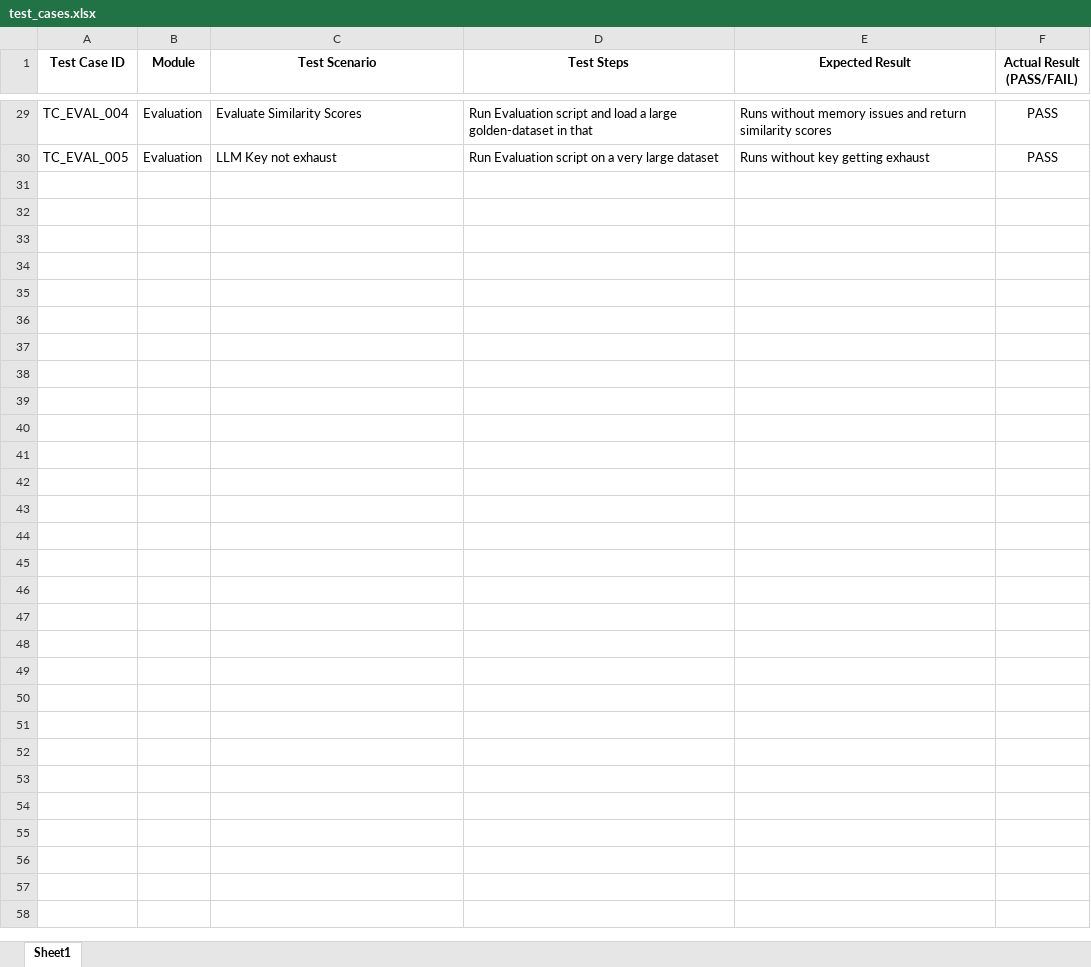
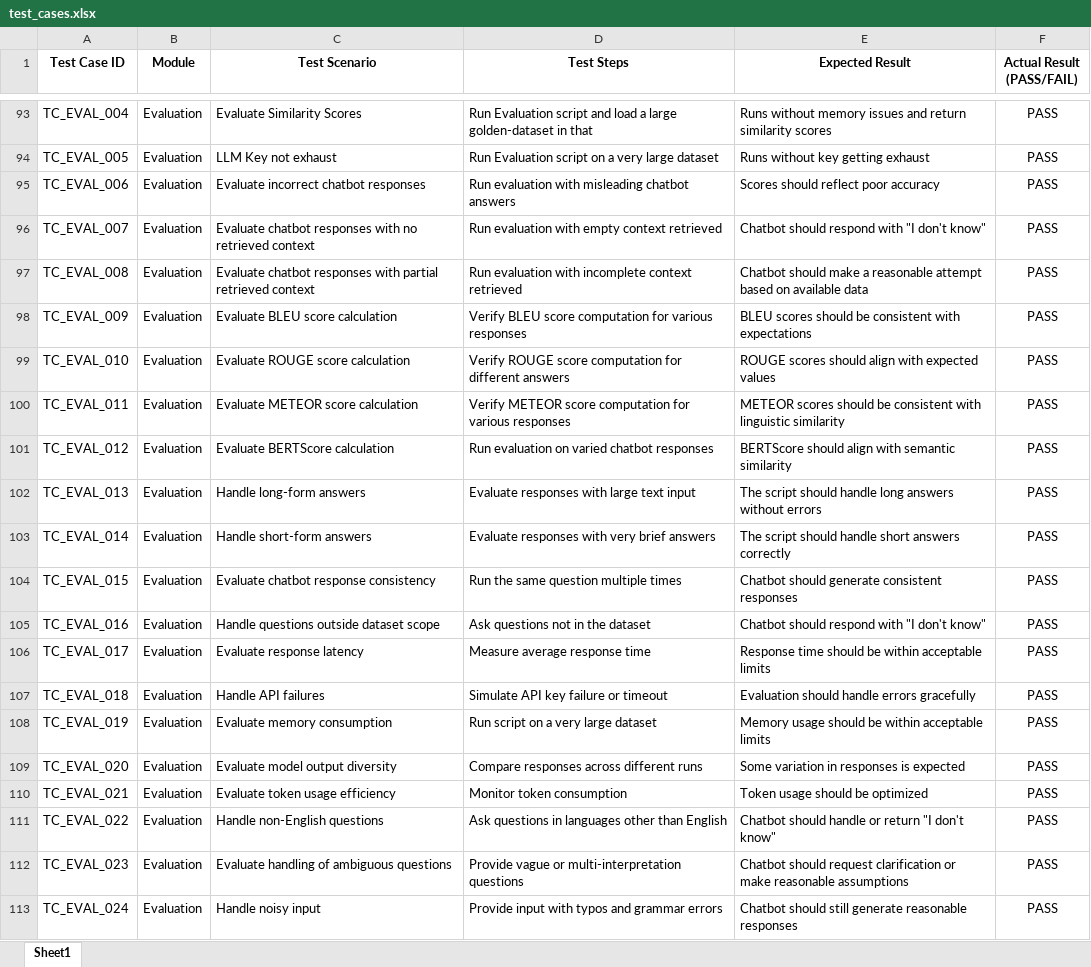
Before and after one commit to HemantGuptaShorthillsAI/rag-project, an Excel workbook: assets/test_cases.xlsx, sheet Sheet1, drawn as a sheet; only a part is shown, gaps mark what is left out; values as stored, in another font and other column widths than the file's, no borders; the diff covers the shown part only; the diff names each change by its address in the sheet, - before the commit and + after, or states it on an @@ line.

```diff
--- a/assets/test_cases.xlsx (sheet Sheet1)
+++ b/assets/test_cases.xlsx (sheet Sheet1)
+row 95: TC_EVAL_006 | Evaluation | Evaluate incorrect chatbot responses | Run evaluation with misleading chatbot answers | Scores should reflect poor accuracy | PASS
+row 96: TC_EVAL_007 | Evaluation | Evaluate chatbot responses with no retrieved context | Run evaluation with empty context retrieved | Chatbot should respond with "I don't know" | PASS
+row 97: TC_EVAL_008 | Evaluation | Evaluate chatbot responses with partial retrieved context | Run evaluation with incomplete context retrieved | Chatbot should make a reasonable attempt based on available data | PASS
+row 98: TC_EVAL_009 | Evaluation | Evaluate BLEU score calculation | Verify BLEU score computation for various responses | BLEU scores should be consistent with expectations | PASS
+row 99: TC_EVAL_010 | Evaluation | Evaluate ROUGE score calculation | Verify ROUGE score computation for different answers | ROUGE scores should align with expected values | PASS
+row 100: TC_EVAL_011 | Evaluation | Evaluate METEOR score calculation | Verify METEOR score computation for various responses | METEOR scores should be consistent with linguistic similarity | PASS
+row 101: TC_EVAL_012 | Evaluation | Evaluate BERTScore calculation | Run evaluation on varied chatbot responses | BERTScore should align with semantic similarity | PASS
+row 102: TC_EVAL_013 | Evaluation | Handle long-form answers | Evaluate responses with large text input | The script should handle long answers without errors | PASS
+row 103: TC_EVAL_014 | Evaluation | Handle short-form answers | Evaluate responses with very brief answers | The script should handle short answers correctly | PASS
+row 104: TC_EVAL_015 | Evaluation | Evaluate chatbot response consistency | Run the same question multiple times | Chatbot should generate consistent responses | PASS
+row 105: TC_EVAL_016 | Evaluation | Handle questions outside dataset scope | Ask questions not in the dataset | Chatbot should respond with "I don't know" | PASS
+row 106: TC_EVAL_017 | Evaluation | Evaluate response latency | Measure average response time | Response time should be within acceptable limits | PASS
+row 107: TC_EVAL_018 | Evaluation | Handle API failures | Simulate API key failure or timeout | Evaluation should handle errors gracefully | PASS
+row 108: TC_EVAL_019 | Evaluation | Evaluate memory consumption | Run script on a very large dataset | Memory usage should be within acceptable limits | PASS
+row 109: TC_EVAL_020 | Evaluation | Evaluate model output diversity | Compare responses across different runs | Some variation in responses is expected | PASS
+row 110: TC_EVAL_021 | Evaluation | Evaluate token usage efficiency | Monitor token consumption | Token usage should be optimized | PASS
+row 111: TC_EVAL_022 | Evaluation | Handle non-English questions | Ask questions in languages other than English | Chatbot should handle or return "I don't know" | PASS
+row 112: TC_EVAL_023 | Evaluation | Evaluate handling of ambiguous questions | Provide vague or multi-interpretation questions | Chatbot should request clarification or make reasonable assumptions | PASS
+row 113: TC_EVAL_024 | Evaluation | Handle noisy input | Provide input with typos and grammar errors | Chatbot should still generate reasonable responses | PASS
```
Also changed, not shown: 64 added rows elsewhere in this sheet, 10 other files.
